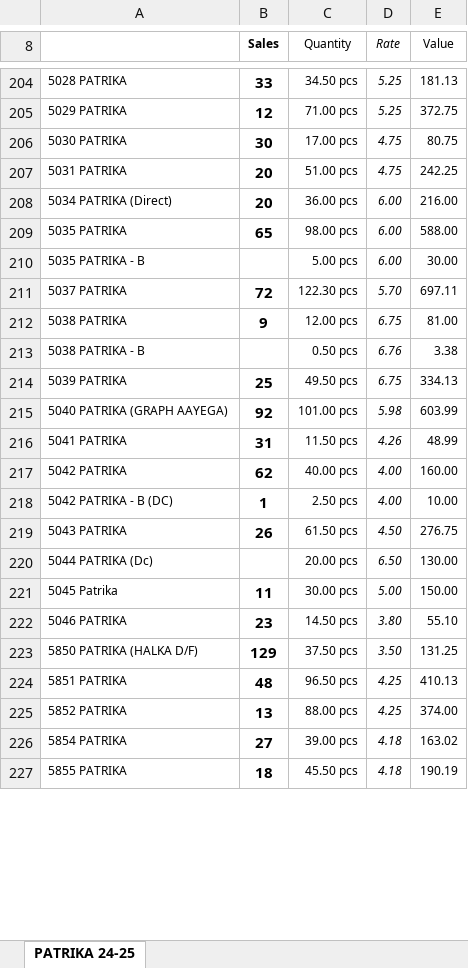
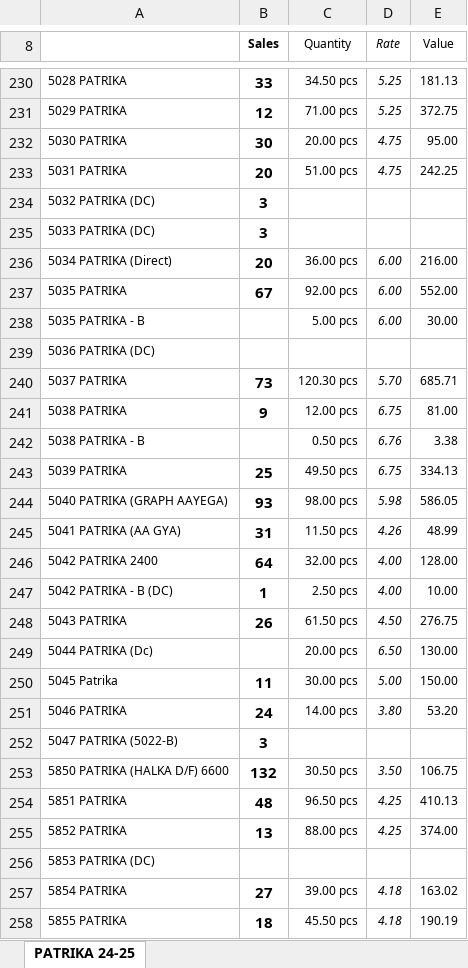
Before and after one commit to jyoti-creative-cards/jyoti-cards-stock-management-streamlit-app, an Excel workbook: StkSum_new.xlsx, sheet PATRIKA 24-25, drawn as a sheet; only a part is shown, gaps mark what is left out; values as stored, in another font and other column widths than the file's, no borders; removed rows and columns are numbered as before the commit, all else as after; the diff covers the shown part only; the diff names each change by its address in the sheet, - before the commit and + after, or states it on an @@ line.

Commit message:
stock updated by raj time 11:34

```diff
--- a/StkSum_new.xlsx (sheet PATRIKA 24-25)
+++ b/StkSum_new.xlsx (sheet PATRIKA 24-25)
-C232 (Quantity): 17.00 pcs
+C232 (Quantity): 20.00 pcs
-E232 (Value): 80.75
+E232 (Value): 95.00
+row 234: 5032 PATRIKA (DC) | 3
+row 235: 5033 PATRIKA (DC) | 3
-B237 (Sales): 65
+B237 (Sales): 67
-C237 (Quantity): 98.00 pcs
+C237 (Quantity): 92.00 pcs
-E237 (Value): 588.00
+E237 (Value): 552.00
+row 239: 5036 PATRIKA (DC)
-B240 (Sales): 72
+B240 (Sales): 73
-C240 (Quantity): 122.30 pcs
+C240 (Quantity): 120.30 pcs
-E240 (Value): 697.11
+E240 (Value): 685.71
-B244 (Sales): 92
+B244 (Sales): 93
-C244 (Quantity): 101.00 pcs
+C244 (Quantity): 98.00 pcs
-E244 (Value): 603.99
+E244 (Value): 586.05
-A245: 5041 PATRIKA
+A245: 5041 PATRIKA (AA GYA)
-row 217: 5042 PATRIKA | 62 | 40.00 pcs | 4.00 | 160.00
+row 246: 5042 PATRIKA 2400 | 64 | 32.00 pcs | 4.00 | 128.00
-B251 (Sales): 23
+B251 (Sales): 24
-C251 (Quantity): 14.50 pcs
+C251 (Quantity): 14.00 pcs
-E251 (Value): 55.10
+E251 (Value): 53.20
-row 223: 5850 PATRIKA (HALKA D/F) | 129 | 37.50 pcs | 3.50 | 131.25
+row 252: 5047 PATRIKA (5022-B) | 3
+row 253: 5850 PATRIKA (HALKA D/F) 6600 | 132 | 30.50 pcs | 3.50 | 106.75
+row 256: 5853 PATRIKA (DC)
```
Also changed, not shown: 67 added rows, 2 removed rows and 275 edited cells elsewhere in this sheet.
